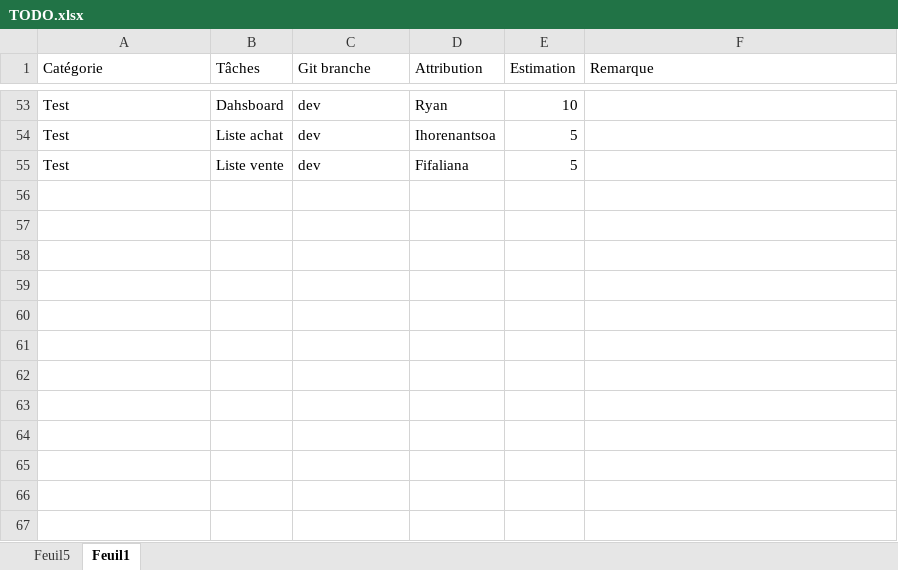
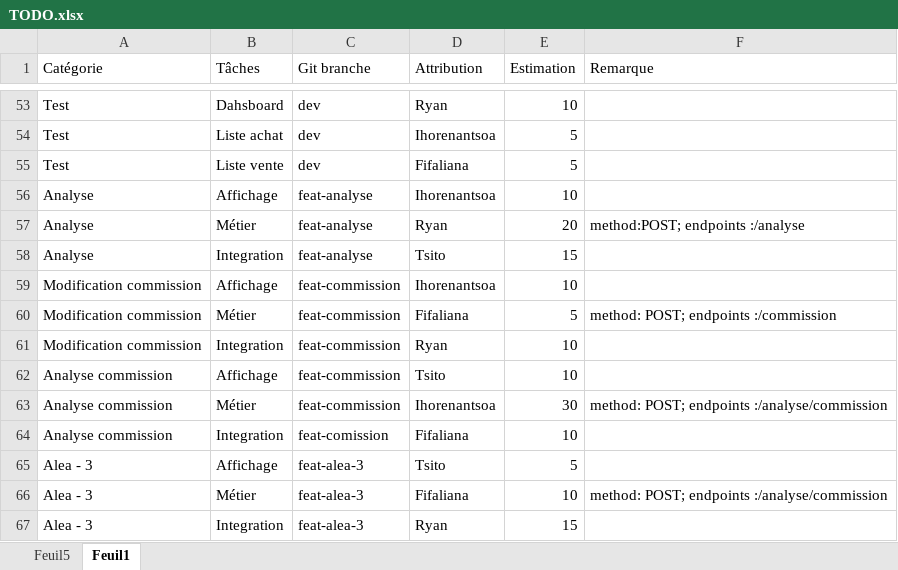
Before and after one commit to TsitoNyAvoSoaRazaFindrakoto/laravel-tier, an Excel workbook: TODO.xlsx, sheet Feuil1, drawn as a sheet; only a part is shown, gaps mark what is left out; values as stored, in another font and other column widths than the file's, no borders; table styles not drawn; the diff names each change by its address in the sheet, - before the commit and + after, or states it on an @@ line.

Commit message:
Update TODO.xlsx

```diff
--- a/TODO.xlsx (sheet Feuil1)
+++ b/TODO.xlsx (sheet Feuil1)
+row 56: Analyse | Affichage | feat-analyse | Ihorenantsoa | 10
+row 57: Analyse | Métier | feat-analyse | Ryan | 20 | method:POST; endpoints :/analyse
+row 58: Analyse | Integration | feat-analyse | Tsito | 15
+row 59: Modification commission | Affichage | feat-commission | Ihorenantsoa | 10
+row 60: Modification commission | Métier | feat-commission | Fifaliana | 5 | method: POST; endpoints :/commission
+row 61: Modification commission | Integration | feat-commission | Ryan | 10
+row 62: Analyse commission | Affichage | feat-commission | Tsito | 10
+row 63: Analyse commission | Métier | feat-commission | Ihorenantsoa | 30 | method: POST; endpoints :/analyse/commission
+row 64: Analyse commission | Integration | feat-comission | Fifaliana | 10
+row 65: Alea - 3 | Affichage | feat-alea-3 | Tsito | 5
+row 66: Alea - 3 | Métier | feat-alea-3 | Fifaliana | 10 | method: POST; endpoints :/analyse/commission
+row 67: Alea - 3 | Integration | feat-alea-3 | Ryan | 15
```
